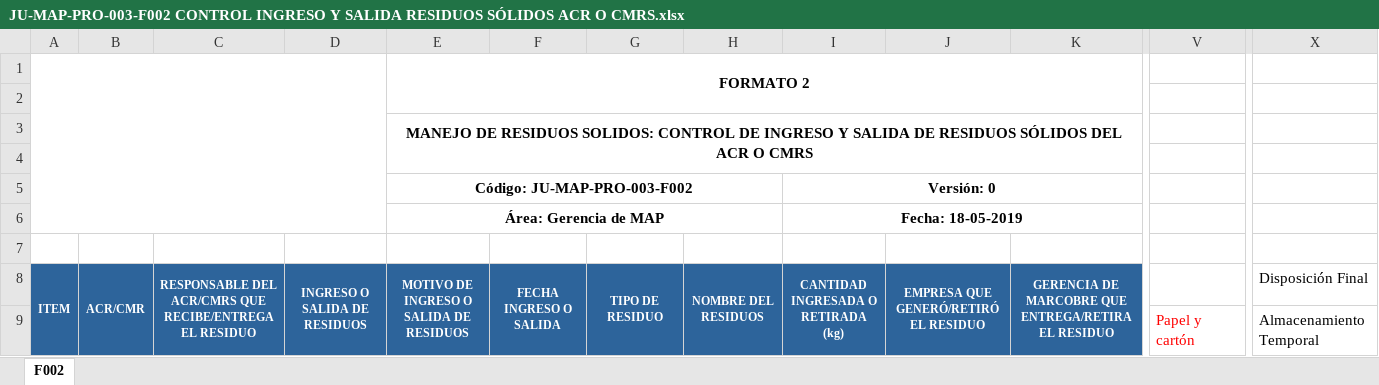
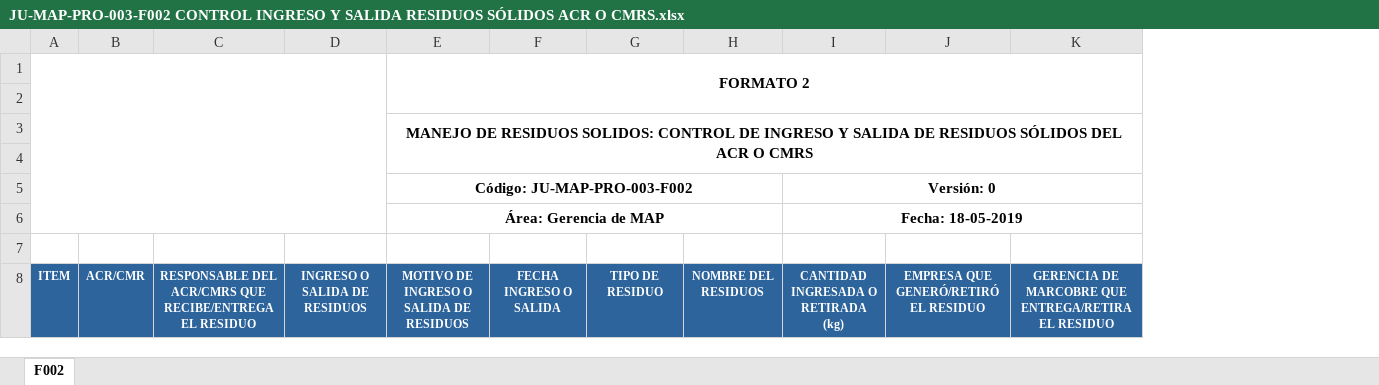
Before and after one commit to Jhonnymv/Gestiona, an Excel workbook: GestionAmbiental/wwwroot/ExcelTemplates/ResiduoSolido/JU-MAP-PRO-003-F002 CONTROL INGRESO Y SALIDA RESIDUOS SÓLIDOS ACR O CMRS.xlsx, sheet F002, drawn as a sheet; only a part is shown, gaps mark what is left out; values as stored, in another font and other column widths than the file's, no borders; charts and pictures not drawn; rows hold the shown columns only; the diff covers the shown part only; the diff names each change by its address in the sheet, - before the commit and + after, or states it on an @@ line.

```diff
--- a/GestionAmbiental/wwwroot/ExcelTemplates/ResiduoSolido/JU-MAP-PRO-003-F002 CONTROL INGRESO Y SALIDA RESIDUOS SÓLIDOS ACR O CMRS.xlsx (sheet F002)
+++ b/GestionAmbiental/wwwroot/ExcelTemplates/ResiduoSolido/JU-MAP-PRO-003-F002 CONTROL INGRESO Y SALIDA RESIDUOS SÓLIDOS ACR O CMRS.xlsx (sheet F002)
-column V, empty
-column X, row 8: Disposición Final
-A8:A9 merged
-B8:B9 merged
-C8:C9 merged
-D8:D9 merged
-E8:E9 merged
-F8:F9 merged
-G8:G9 merged
-H8:H9 merged
-I8:I9 merged
-J8:J9 merged
-K8:K9 merged
-row 9:  |  |  |  |  |  |  |  |  |  |  | Papel y cartón | Almacenamiento Temporal
```
Also changed, not shown: 10 removed columns and merged cells elsewhere in this sheet, 31 other files.
